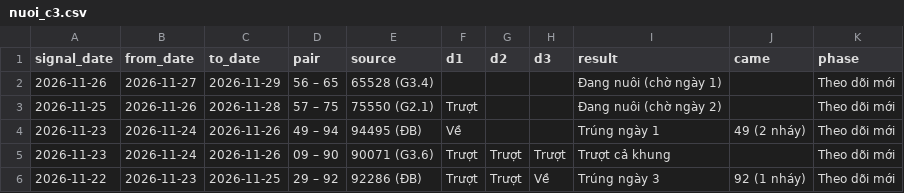
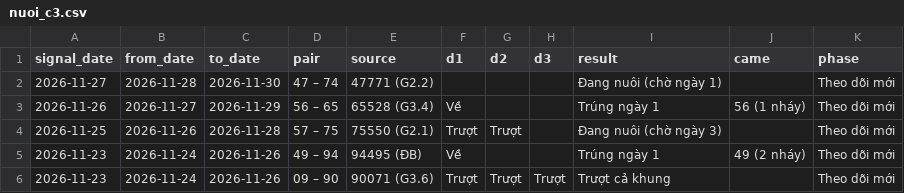
Before and after one commit to chutieuhamchoi/Nghiencuu, a CSV file: xsmb/data/nuoi_c3.csv, drawn as a sheet; only a part is shown; the shorter side is filled out with more unchanged rows.

```diff
--- a/xsmb/data/nuoi_c3.csv
+++ b/xsmb/data/nuoi_c3.csv
@@ -1,4 +1,5 @@
 signal_date,from_date,to_date,pair,source,d1,d2,d3,result,came,phase
-2026-11-26,2026-11-27,2026-11-29,56 – 65,65528 (G3.4),,,,Đang nuôi (chờ ngày 1),,Theo dõi mới
-2026-11-25,2026-11-26,2026-11-28,57 – 75,75550 (G2.1),Trượt,,,Đang nuôi (chờ ngày 2),,Theo dõi mới
+2026-11-27,2026-11-28,2026-11-30,47 – 74,47771 (G2.2),,,,Đang nuôi (chờ ngày 1),,Theo dõi mới
+2026-11-26,2026-11-27,2026-11-29,56 – 65,65528 (G3.4),Về,,,Trúng ngày 1,56 (1 nháy),Theo dõi mới
+2026-11-25,2026-11-26,2026-11-28,57 – 75,75550 (G2.1),Trượt,Trượt,,Đang nuôi (chờ ngày 3),,Theo dõi mới
 2026-11-23,2026-11-24,2026-11-26,49 – 94,94495 (ĐB),Về,,,Trúng ngày 1,49 (2 nháy),Theo dõi mới
```
Also changed, not shown: xsmb/data/best.csv, xsmb/data/de_xuat.csv, 6 other files.
